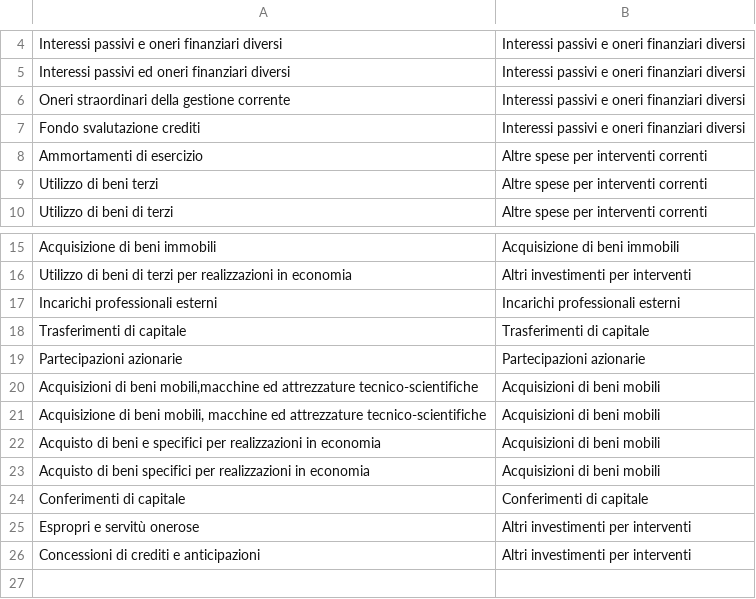
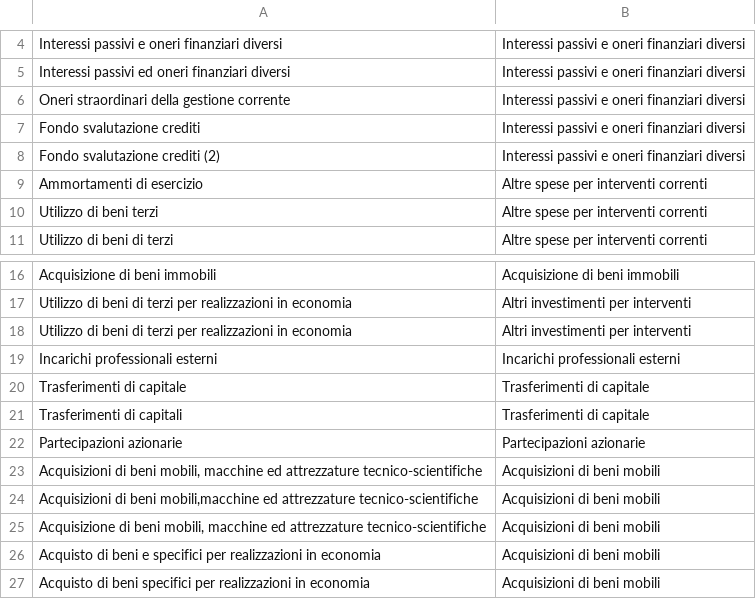
Before and after one commit to DeppSRL/open_bilanci, a CSV file: bilanci_project/data/gdocs_csv_cache/simple_map/interventi.csv, drawn as a sheet; only a part is shown, gaps mark what is left out; the shorter side is filled out with more unchanged rows.

Commit message:
adjustments to the verify_simple management task; detailed info for non-matching totals are given

```diff
--- a/bilanci_project/data/gdocs_csv_cache/simple_map/interventi.csv
+++ b/bilanci_project/data/gdocs_csv_cache/simple_map/interventi.csv
@@ -7,2 +7,3 @@
 "Fondo svalutazione crediti";"Interessi passivi e oneri finanziari diversi"
+"Fondo svalutazione crediti (2)";"Interessi passivi e oneri finanziari diversi"
 "Ammortamenti di esercizio";"Altre spese per interventi correnti"
@@ -16,5 +17,8 @@
 "Utilizzo di beni di terzi per realizzazioni in economia";"Altri investimenti per interventi"
+"Utilizzo di beni  di terzi per realizzazioni in economia";"Altri investimenti per interventi"
 "Incarichi professionali esterni";"Incarichi professionali esterni"
 "Trasferimenti di capitale";"Trasferimenti di capitale"
+"Trasferimenti di capitali";"Trasferimenti di capitale"
 "Partecipazioni azionarie";"Partecipazioni azionarie"
+"Acquisizioni di beni mobili, macchine ed attrezzature tecnico-scientifiche";"Acquisizioni di beni mobili"
 "Acquisizioni di beni mobili,macchine ed attrezzature tecnico-scientifiche";"Acquisizioni di beni mobili"
```
Also changed, not shown: bilanci_project/data/gdocs_csv_cache/simple_map/preventivo.csv, bilanci_project/data/gdocs_csv_cache/titoli_map/preventivo.csv, 3 other files.
